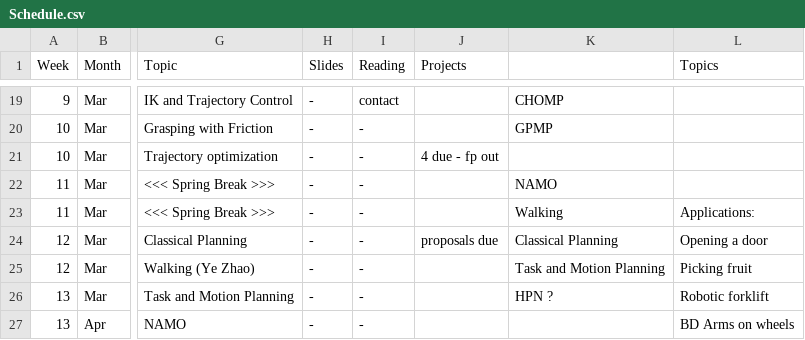
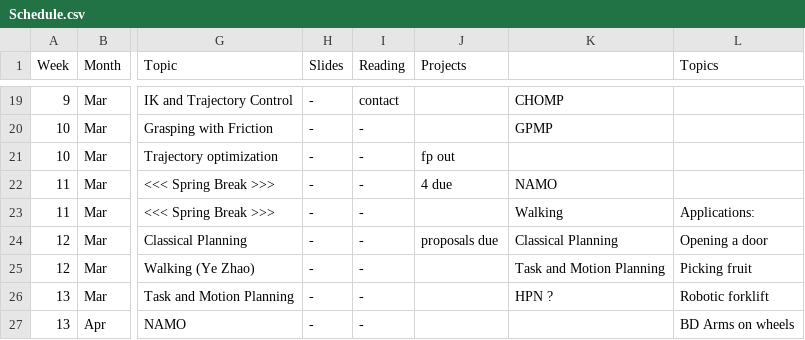
Before and after one commit to dellaert/20S-8803MM, a CSV file: _data/Schedule.csv, drawn as a sheet; only a part is shown, gaps mark what is left out; the diff names each change by its address in the sheet, - before the commit and + after, or states it on an @@ line.

Commit message:
New schedule

```diff
--- a/_data/Schedule.csv
+++ b/_data/Schedule.csv
-J21 (Projects): 4 due - fp out
+J21 (Projects): fp out
-J22 (Projects): (empty)
+J22 (Projects): 4 due
```
